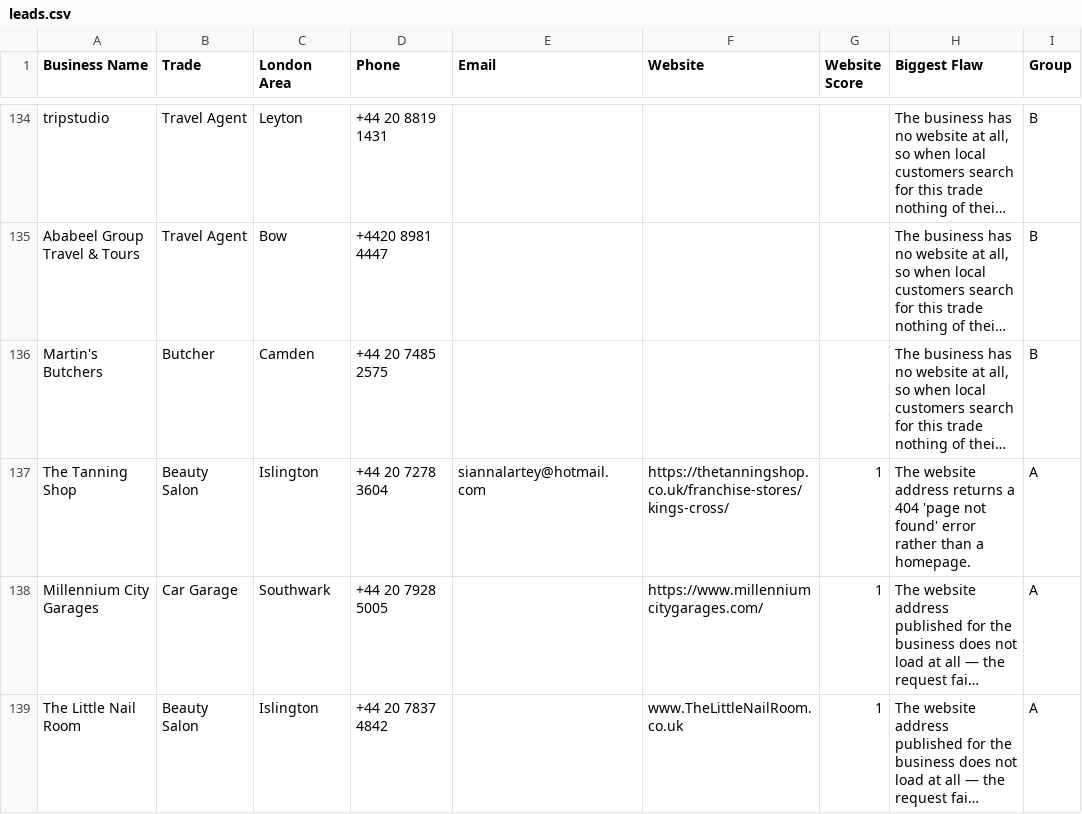
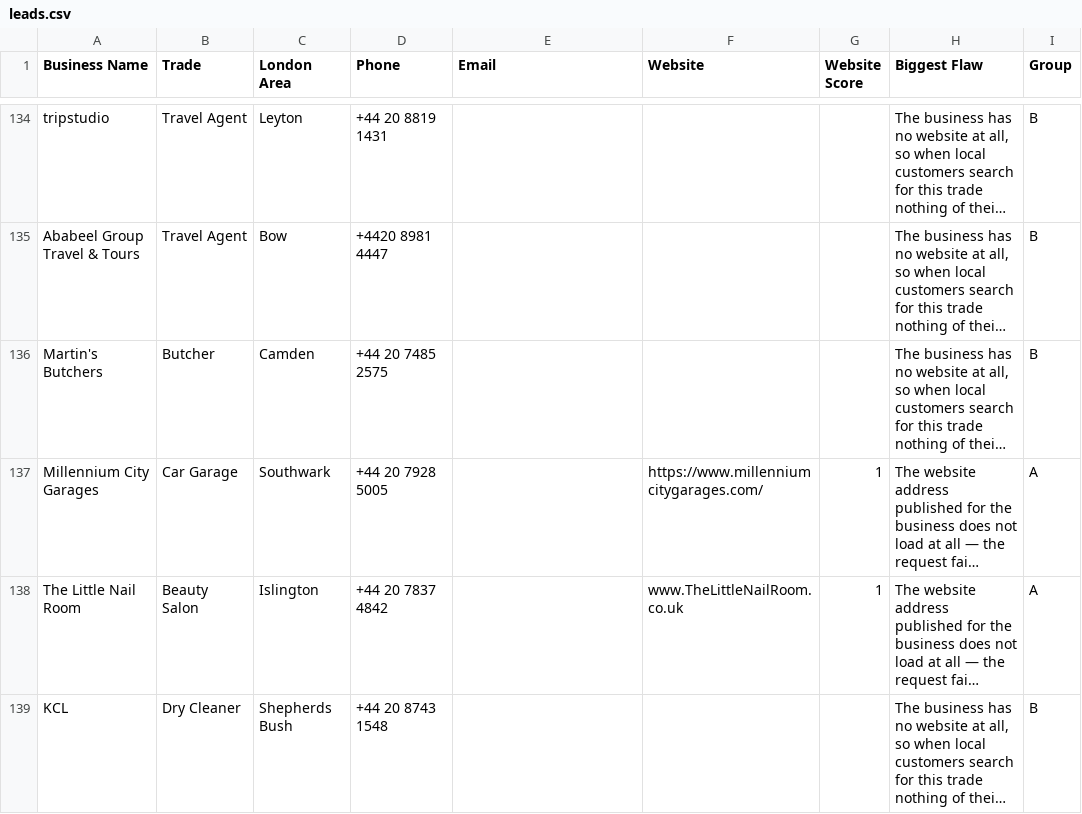
Before and after one commit to jackhuhmate-spec/Claude-code-website-workflow, a CSV file: leads.csv, drawn as a sheet; only a part is shown, gaps mark what is left out; the shorter side is filled out with more unchanged rows; long unchanged cells end in …; the diff names each change by its address in the sheet, - before the commit and + after, or states it on an @@ line.

Commit message:
Fix 3 bugs: franchise pages accepted as leads, wrong-owner email scraping, unbounded subprocess. Add 3 tests.

```diff
--- a/leads.csv
+++ b/leads.csv
-row 137: The Tanning Shop | Beauty Salon | Islington | +44 20 7278 3604 | siannalartey@hotmail.com | https://thetanningshop.co.uk/franchise-stores/kings-cross/ | 1 | The website address returns a 404 'page not found' error rather than a homepage. | A
```
Also changed, not shown: 4 other files.
